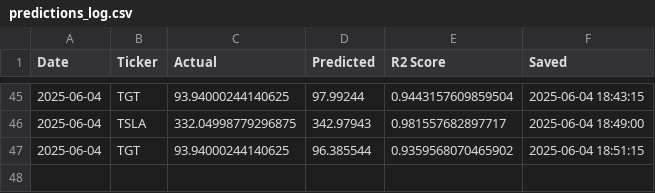
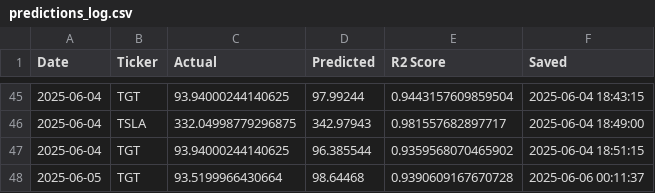
Before and after one commit to arzingy/final-project-machine-learning, a CSV file: predictions_log.csv, drawn as a sheet; only a part is shown, gaps mark what is left out; the diff names each change by its address in the sheet, - before the commit and + after, or states it on an @@ line.

```diff
--- a/predictions_log.csv
+++ b/predictions_log.csv
+row 48: 2025-06-05 | TGT | 93.5199966430664 | 98.64468 | 0.9390609167670728 | 2025-06-06 00:11:37
```
Also changed, not shown: 1 other file.
